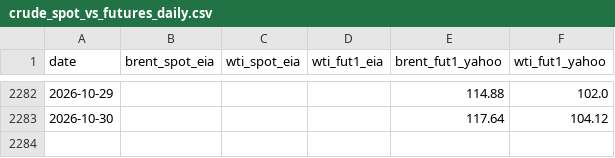
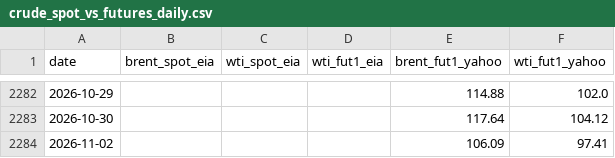
Before and after one commit to Data4ThePeople/VLCC, a CSV file: data/crude_spot_vs_futures_daily.csv, drawn as a sheet; only a part is shown, gaps mark what is left out; the diff names each change by its address in the sheet, - before the commit and + after, or states it on an @@ line.

```diff
--- a/data/crude_spot_vs_futures_daily.csv
+++ b/data/crude_spot_vs_futures_daily.csv
+row 2284: 2026-11-02 |  |  |  | 106.09 | 97.41
```
Also changed, not shown: data/fearnleys_vlcc_usg_asia_lumpsum_daily.csv, 3 other files.
